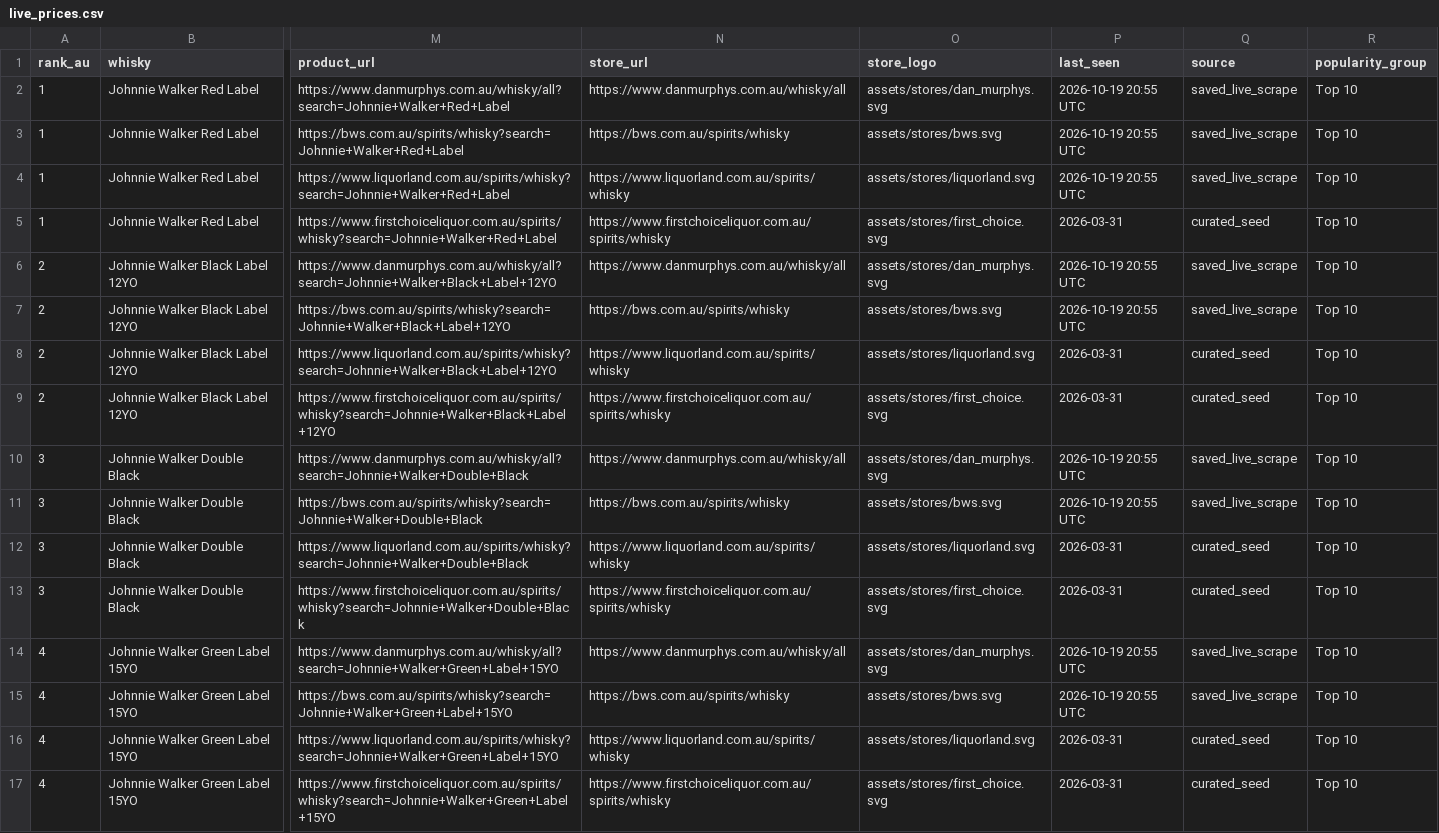
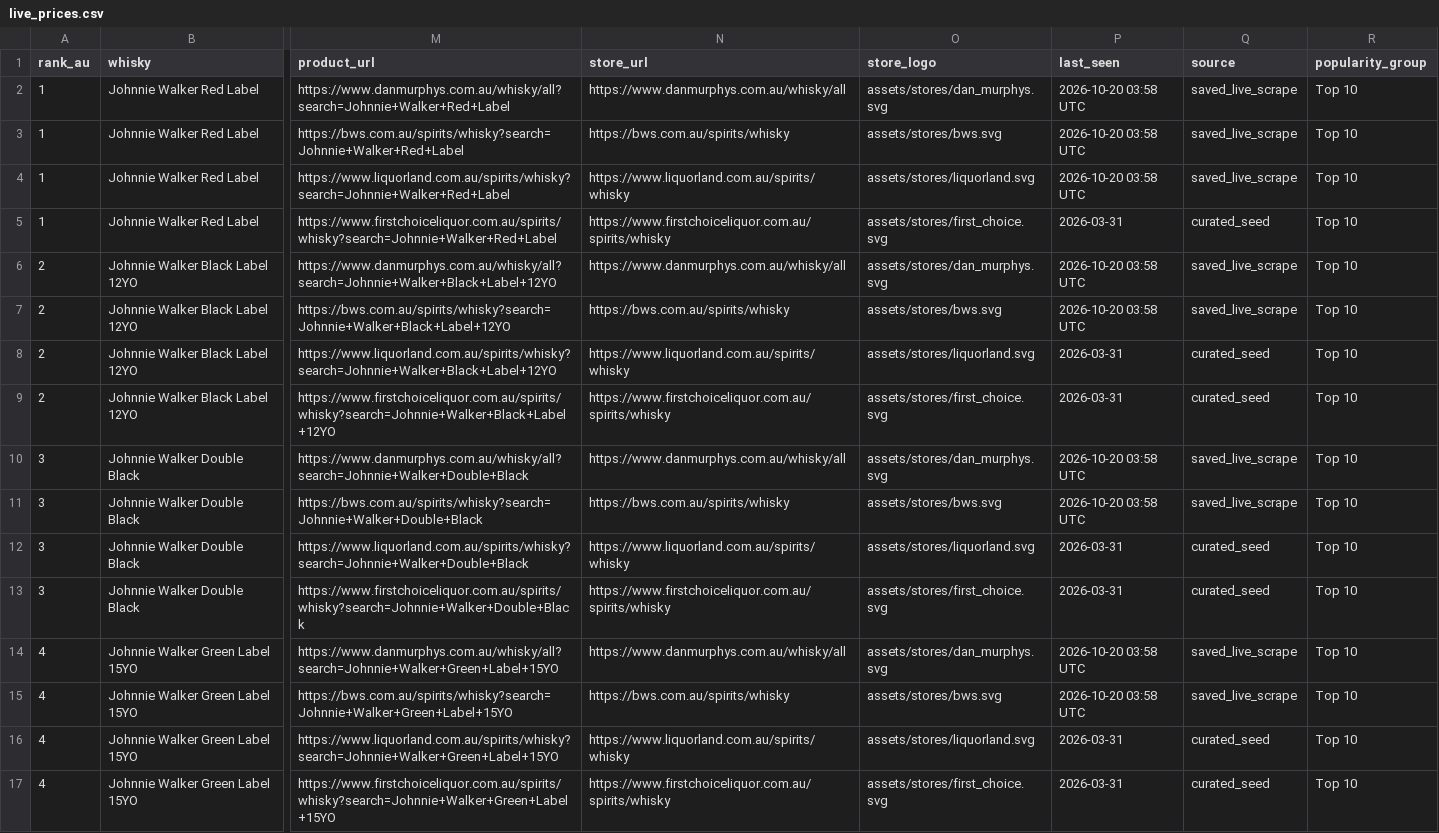
Before and after one commit to addy249/boozedeals, a CSV file: data/live_prices.csv, drawn as a sheet; only a part is shown, gaps mark what is left out; the diff covers the shown part only; the diff names each change by its address in the sheet, - before the commit and + after, or states it on an @@ line.

```diff
--- a/data/live_prices.csv
+++ b/data/live_prices.csv
-P2:P4 (last_seen): 2026-10-19 20:55 UTC
+P2:P4 (last_seen): 2026-10-20 03:58 UTC
-P6:P7 (last_seen): 2026-10-19 20:55 UTC
+P6:P7 (last_seen): 2026-10-20 03:58 UTC
-P10:P11 (last_seen): 2026-10-19 20:55 UTC
+P10:P11 (last_seen): 2026-10-20 03:58 UTC
-P14:P15 (last_seen): 2026-10-19 20:55 UTC
+P14:P15 (last_seen): 2026-10-20 03:58 UTC
```
Also changed, not shown: 92 edited cells elsewhere in this file.
